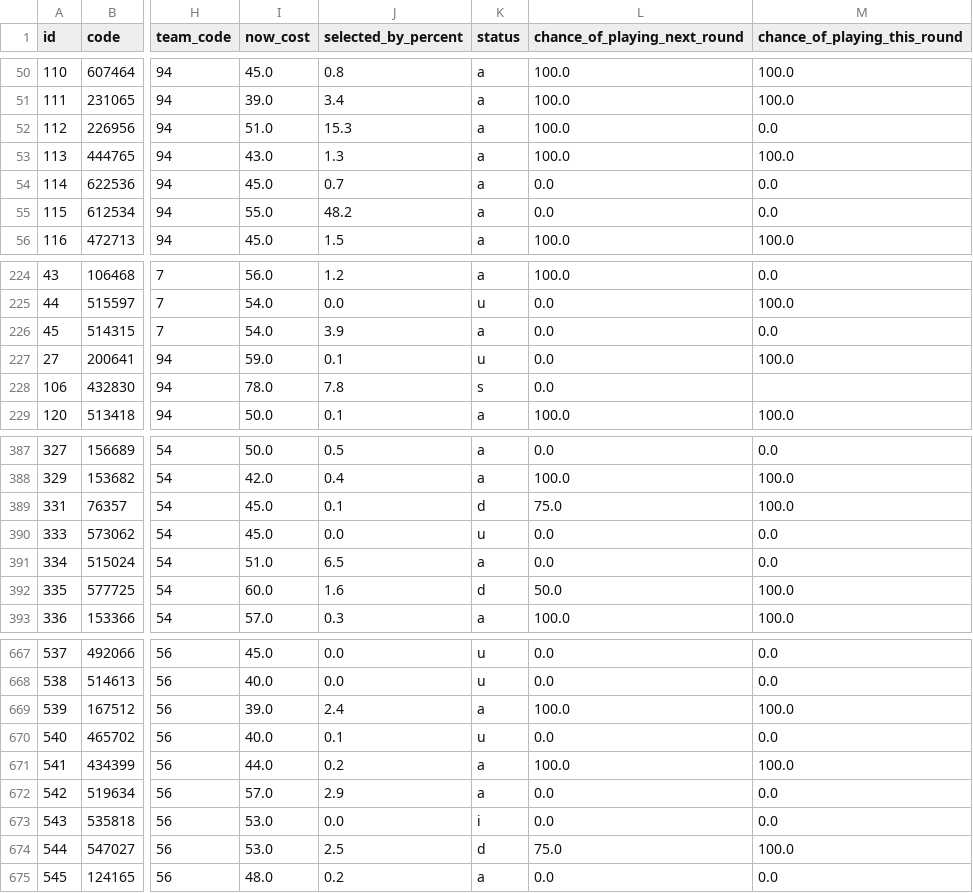
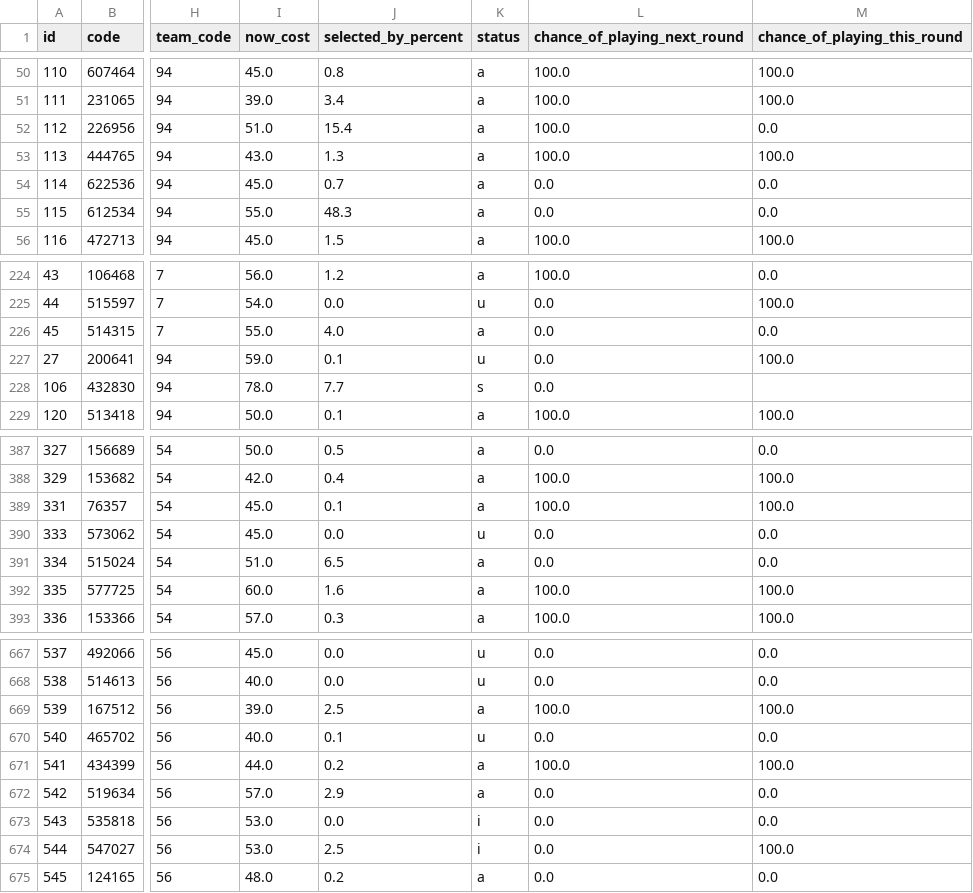
Before and after one commit to quocanhdayyy/footballmanager, a CSV file: data/players.csv, drawn as a sheet; only a part is shown, gaps mark what is left out; the diff covers the shown part only; the diff names each change by its address in the sheet, - before the commit and + after, or states it on an @@ line.

```diff
--- a/data/players.csv
+++ b/data/players.csv
-J52 (selected_by_percent): 15.3
+J52 (selected_by_percent): 15.4
-J55 (selected_by_percent): 48.2
+J55 (selected_by_percent): 48.3
-I226 (now_cost): 54.0
+I226 (now_cost): 55.0
-J226 (selected_by_percent): 3.9
+J226 (selected_by_percent): 4.0
-J228 (selected_by_percent): 7.8
+J228 (selected_by_percent): 7.7
-K389 (status): d
+K389 (status): a
-L389 (chance_of_playing_next_round): 75.0
+L389 (chance_of_playing_next_round): 100.0
-K392 (status): d
+K392 (status): a
-L392 (chance_of_playing_next_round): 50.0
+L392 (chance_of_playing_next_round): 100.0
-J669 (selected_by_percent): 2.4
+J669 (selected_by_percent): 2.5
-K674 (status): d
+K674 (status): i
-L674 (chance_of_playing_next_round): 75.0
+L674 (chance_of_playing_next_round): 0.0
```
Also changed, not shown: 33 edited cells elsewhere in this file.
